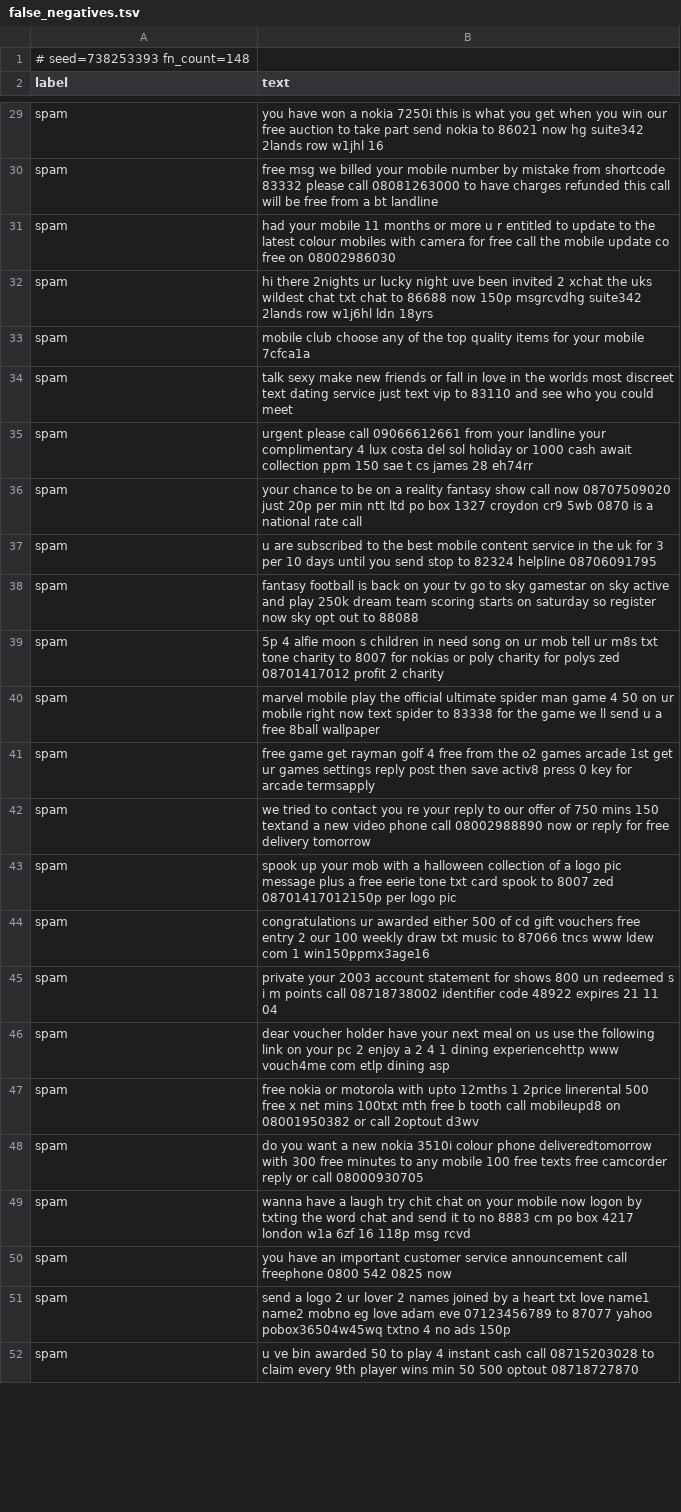
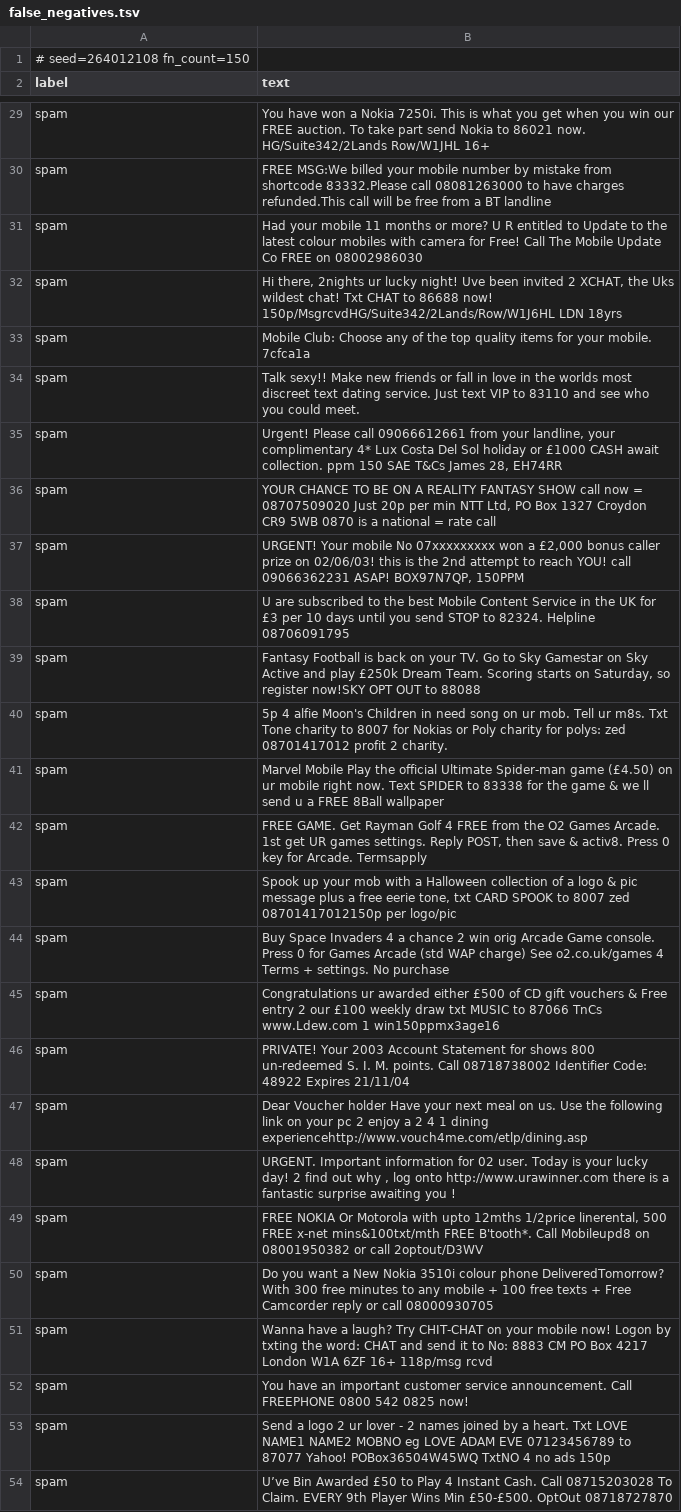
Before and after one commit to Matsjohaa/ACIT4610-exam, a TSV file: Problem_4/results/false_negatives.tsv, drawn as a sheet; only a part is shown, gaps mark what is left out; addresses are those after the commit; the diff covers the shown part only; the diff names each change by its address in the sheet, - before the commit and + after, or states it on an @@ line.

```diff
--- a/Problem_4/results/false_negatives.tsv
+++ b/Problem_4/results/false_negatives.tsv
-A1 (label): # seed=738253393 fn_count=148
+A1 (label): # seed=264012108 fn_count=150
-B29 (text): you have won a nokia 7250i this is what you get when you win our free auction to take part send nokia to 86021 now hg suite342 2lands row w1jhl 16
+B29 (text): You have won a Nokia 7250i. This is what you get when you win our FREE auction. To take part send Nokia to 86021 now. HG/Suite342/2Lands Row/W1JHL 16+
-B30 (text): free msg we billed your mobile number by mistake from shortcode 83332 please call 08081263000 to have charges refunded this call will be free from a bt landline
+B30 (text): FREE MSG:We billed your mobile number by mistake from shortcode 83332.Please call 08081263000 to have charges refunded.This call will be free from a BT landline
-B31 (text): had your mobile 11 months or more u r entitled to update to the latest colour mobiles with camera for free call the mobile update co free on 08002986030
+B31 (text): Had your mobile 11 months or more? U R entitled to Update to the latest colour mobiles with camera for Free! Call The Mobile Update Co FREE on 08002986030
-B32 (text): hi there 2nights ur lucky night uve been invited 2 xchat the uks wildest chat txt chat to 86688 now 150p msgrcvdhg suite342 2lands row w1j6hl ldn 18yrs
+B32 (text): Hi there, 2nights ur lucky night! Uve been invited 2 XCHAT, the Uks wildest chat! Txt CHAT to 86688 now! 150p/MsgrcvdHG/Suite342/2Lands/Row/W1J6HL LDN 18yrs
-B33 (text): mobile club choose any of the top quality items for your mobile 7cfca1a
+B33 (text): Mobile Club: Choose any of the top quality items for your mobile. 7cfca1a
-B34 (text): talk sexy make new friends or fall in love in the worlds most discreet text dating service just text vip to 83110 and see who you could meet
+B34 (text): Talk sexy!! Make new friends or fall in love in the worlds most discreet text dating service. Just text VIP to 83110 and see who you could meet.
-B35 (text): urgent please call 09066612661 from your landline your complimentary 4 lux costa del sol holiday or 1000 cash await collection ppm 150 sae t cs james 28 eh74rr
+B35 (text): Urgent! Please call 09066612661 from your landline, your complimentary 4* Lux Costa Del Sol holiday or £1000 CASH await collection. ppm 150 SAE T&Cs James 28, EH74RR
+row 36: spam | YOUR CHANCE TO BE ON A REALITY FANTASY SHOW call now = 08707509020 Just 20p per min NTT Ltd, PO Box 1327 Croydon CR9 5WB 0870 is a national = rate call
-B37 (text): your chance to be on a reality fantasy show call now 08707509020 just 20p per min ntt ltd po box 1327 croydon cr9 5wb 0870 is a national rate call
+B37 (text): URGENT! Your mobile No 07xxxxxxxxx won a £2,000 bonus caller prize on 02/06/03! this is the 2nd attempt to reach YOU! call 09066362231 ASAP! BOX97N7QP, 150PPM
-B38 (text): u are subscribed to the best mobile content service in the uk for 3 per 10 days until you send stop to 82324 helpline 08706091795
+B38 (text): U are subscribed to the best Mobile Content Service in the UK for £3 per 10 days until you send STOP to 82324. Helpline 08706091795
-B39 (text): fantasy football is back on your tv go to sky gamestar on sky active and play 250k dream team scoring starts on saturday so register now sky opt out to 88088
+B39 (text): Fantasy Football is back on your TV. Go to Sky Gamestar on Sky Active and play £250k Dream Team. Scoring starts on Saturday, so register now!SKY OPT OUT to 88088
-B40 (text): …4 alfie moon s children in need song on ur mob tell ur m8s txt tone charity to 8007 for nokias or poly charity for polys zed 08701417012 profit 2 charity
+B40 (text): …4 alfie Moon's Children in need song on ur mob. Tell ur m8s. Txt Tone charity to 8007 for Nokias or Poly charity for polys: zed 08701417012 profit 2 charity.
-B41 (text): marvel mobile play the official ultimate spider man game 4 50 on ur mobile right now text spider to 83338 for the game we ll send u a free 8ball wallpaper
+B41 (text): Marvel Mobile Play the official Ultimate Spider-man game (£4.50) on ur mobile right now. Text SPIDER to 83338 for the game & we ll send u a FREE 8Ball wallpaper
-B42 (text): free game get rayman golf 4 free from the o2 games arcade 1st get ur games settings reply post then save activ8 press 0 key for arcade termsapply
+B42 (text): FREE GAME. Get Rayman Golf 4 FREE from the O2 Games Arcade. 1st get UR games settings. Reply POST, then save & activ8. Press 0 key for Arcade. Termsapply
-B43 (text): we tried to contact you re your reply to our offer of 750 mins 150 textand a new video phone call 08002988890 now or reply for free delivery tomorrow
+B43 (text): Spook up your mob with a Halloween collection of a logo & pic message plus a free eerie tone, txt CARD SPOOK to 8007 zed 08701417012150p per logo/pic
-B44 (text): spook up your mob with a halloween collection of a logo pic message plus a free eerie tone txt card spook to 8007 zed 08701417012150p per logo pic
+B44 (text): Buy Space Invaders 4 a chance 2 win orig Arcade Game console. Press 0 for Games Arcade (std WAP charge) See o2.co.uk/games 4 Terms + settings. No purchase
-B45 (text): congratulations ur awarded either 500 of cd gift vouchers free entry 2 our 100 weekly draw txt music to 87066 tncs www ldew com 1 win150ppmx3age16
+B45 (text): Congratulations ur awarded either £500 of CD gift vouchers & Free entry 2 our £100 weekly draw txt MUSIC to 87066 TnCs www.Ldew.com 1 win150ppmx3age16
-B46 (text): private your 2003 account statement for shows 800 un redeemed s i m points call 08718738002 identifier code 48922 expires 21 11 04
+B46 (text): PRIVATE! Your 2003 Account Statement for shows 800 un-redeemed S. I. M. points. Call 08718738002 Identifier Code: 48922 Expires 21/11/04
-B47 (text): dear voucher holder have your next meal on us use the following link on your pc 2 enjoy a 2 4 1 dining experiencehttp www vouch4me com etlp dining asp
+B47 (text): Dear Voucher holder Have your next meal on us. Use the following link on your pc 2 enjoy a 2 4 1 dining experiencehttp://www.vouch4me.com/etlp/dining.asp
+row 48: spam | URGENT. Important information for 02 user. Today is your lucky day! 2 find out why , log onto http://www.urawinner.com there is a fantastic surprise awaiting you !
-B49 (text): free nokia or motorola with upto 12mths 1 2price linerental 500 free x net mins 100txt mth free b tooth call mobileupd8 on 08001950382 or call 2optout d3wv
+B49 (text): FREE NOKIA Or Motorola with upto 12mths 1/2price linerental, 500 FREE x-net mins&100txt/mth FREE B'tooth*. Call Mobileupd8 on 08001950382 or call 2optout/D3WV
-B50 (text): do you want a new nokia 3510i colour phone deliveredtomorrow with 300 free minutes to any mobile 100 free texts free camcorder reply or…
+B50 (text): Do you want a New Nokia 3510i colour phone DeliveredTomorrow? With 300 free minutes to any mobile + 100 free texts + Free Camcorder reply or…
-B51 (text): wanna have a laugh try chit chat on your mobile now logon by txting the word chat and send it to no 8883 cm po box 4217 london w1a 6zf 16 118p msg rcvd
+B51 (text): Wanna have a laugh? Try CHIT-CHAT on your mobile now! Logon by txting the word: CHAT and send it to No: 8883 CM PO Box 4217 London W1A 6ZF 16+ 118p/msg rcvd
-B52 (text): you have an important customer service announcement call freephone 0800 542 0825 now
+B52 (text): You have an important customer service announcement. Call FREEPHONE 0800 542 0825 now!
-B53 (text): send a logo 2 ur lover 2 names joined by a heart txt love name1 name2 mobno eg love adam eve 07123456789 to 87077 yahoo pobox36504w45wq txtno 4 no…
+B53 (text): Send a logo 2 ur lover - 2 names joined by a heart. Txt LOVE NAME1 NAME2 MOBNO eg LOVE ADAM EVE 07123456789 to 87077 Yahoo! POBox36504W45WQ TxtNO 4 no…
-B54 (text): u ve bin awarded 50 to play 4 instant cash call 08715203028 to claim every 9th player wins min 50 500 optout 08718727870
+B54 (text): U’ve Bin Awarded £50 to Play 4 Instant Cash. Call 08715203028 To Claim. EVERY 9th Player Wins Min £50-£500. OptOut 08718727870
```
Also changed, not shown: 2 added rows, 2 removed rows and 120 edited cells elsewhere in this file, Problem_4/results/false_positives.tsv.
